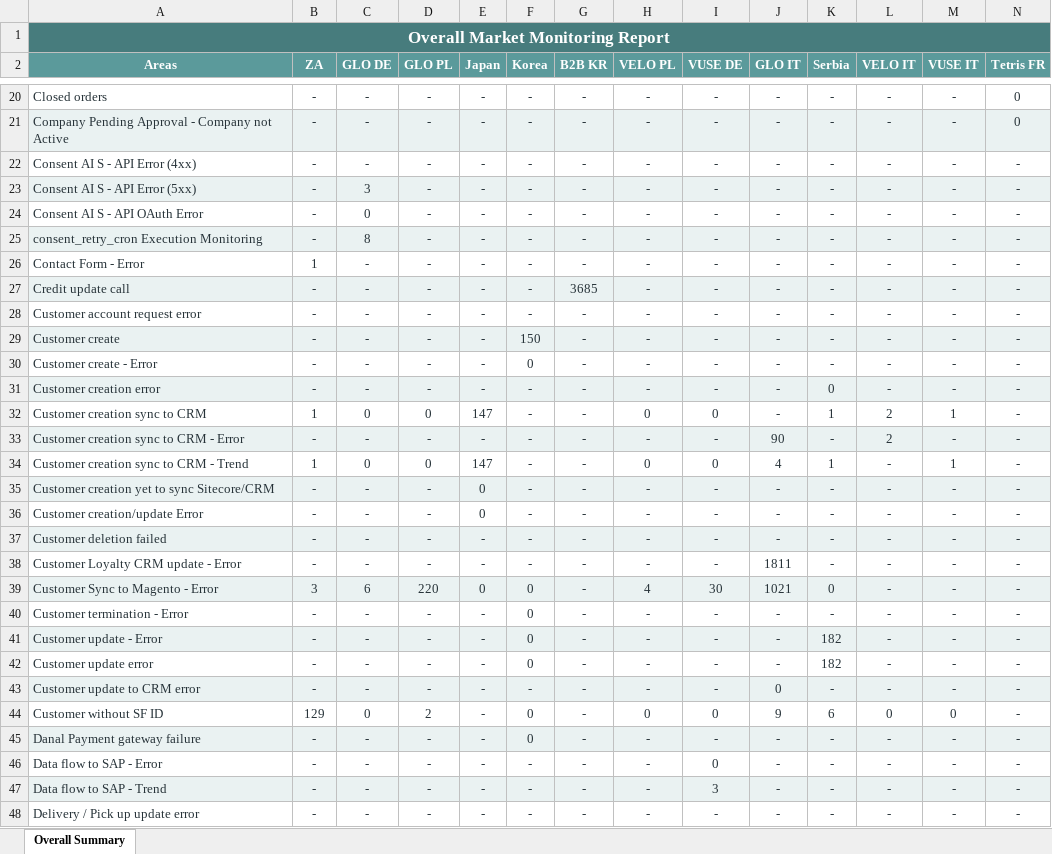
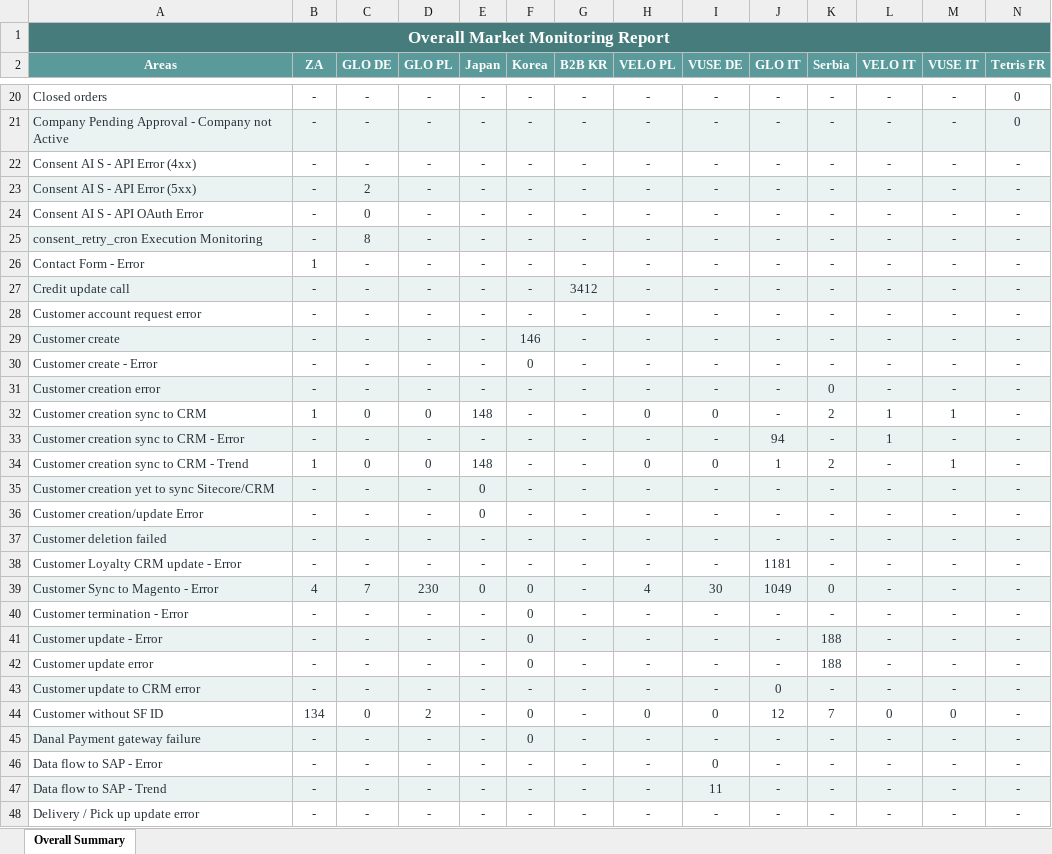
Before and after one commit to harko17/proactive, an Excel workbook: output/overall_report.xlsx, sheet Overall Summary, drawn as a sheet; only a part is shown, gaps mark what is left out; values as stored, in another font and other column widths than the file's, no borders; the diff covers the shown part only; the diff names each change by its address in the sheet, - before the commit and + after, or states it on an @@ line.

```diff
--- a/output/overall_report.xlsx (sheet Overall Summary)
+++ b/output/overall_report.xlsx (sheet Overall Summary)
-C23 (GLO DE): 3
+C23 (GLO DE): 2
-G27 (B2B KR): 3685
+G27 (B2B KR): 3412
-F29 (Korea): 150
+F29 (Korea): 146
-E32 (Japan): 147
+E32 (Japan): 148
-K32 (Serbia): 1
+K32 (Serbia): 2
-L32:L33 (VELO IT): 2
+L32:L33 (VELO IT): 1
-J33 (GLO IT): 90
+J33 (GLO IT): 94
-E34 (Japan): 147
+E34 (Japan): 148
-J34 (GLO IT): 4
+J34 (GLO IT): 1
-K34 (Serbia): 1
+K34 (Serbia): 2
-J38 (GLO IT): 1811
+J38 (GLO IT): 1181
-B39 (ZA): 3
+B39 (ZA): 4
-C39 (GLO DE): 6
+C39 (GLO DE): 7
-D39 (GLO PL): 220
+D39 (GLO PL): 230
-J39 (GLO IT): 1021
+J39 (GLO IT): 1049
-K41:K42 (Serbia): 182
+K41:K42 (Serbia): 188
-B44 (ZA): 129
+B44 (ZA): 134
-J44 (GLO IT): 9
+J44 (GLO IT): 12
-K44 (Serbia): 6
+K44 (Serbia): 7
-I47 (VUSE DE): 3
+I47 (VUSE DE): 11
```
Also changed, not shown: 37 edited cells elsewhere in this sheet, output/b2b-kr.xlsx, output/glo-it.xlsx, 12 other files.
